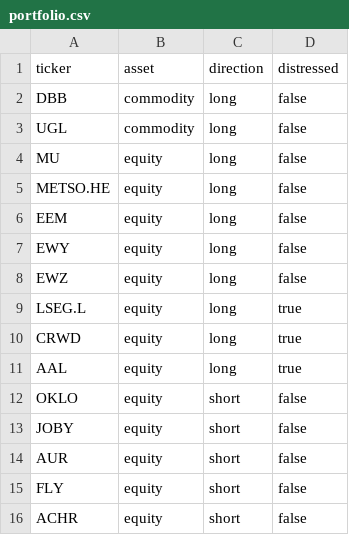
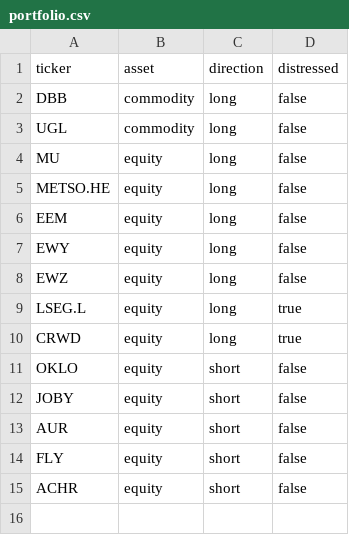
Before and after one commit to ShaivPandya/market-scripts, a CSV file: portfolio/portfolio.csv, drawn as a sheet.

```diff
--- a/portfolio/portfolio.csv
+++ b/portfolio/portfolio.csv
@@ -10,3 +10,2 @@ LSEG.L,equity,long,true
 CRWD,equity,long,true
-AAL,equity,long,true
 OKLO,equity,short,false
```
Also changed, not shown: 2 other files.
